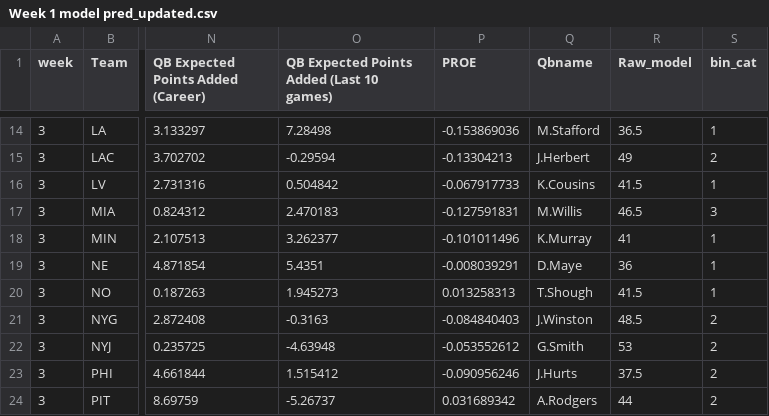
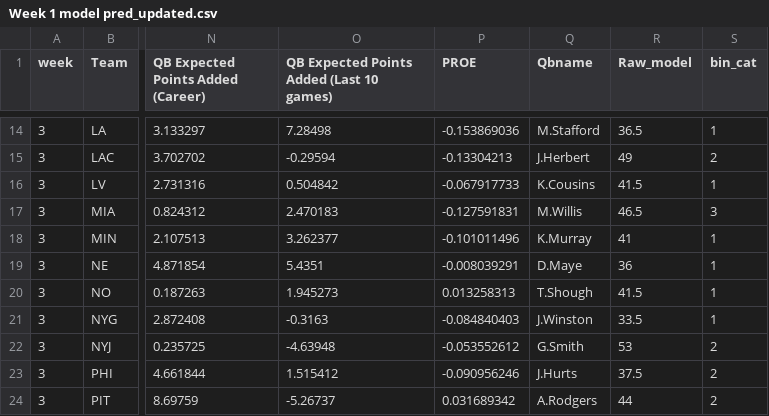
Before and after one commit to trashduty/trash-schedule, a CSV file: Week 1 model pred_updated.csv, drawn as a sheet; only a part is shown, gaps mark what is left out; the diff names each change by its address in the sheet, - before the commit and + after, or states it on an @@ line.

Commit message:
Add files via upload

```diff
--- a/Week 1 model pred_updated.csv
+++ b/Week 1 model pred_updated.csv
-R21 (Raw_model): 48.5
+R21 (Raw_model): 33.5
-S21 (bin_cat): 2
+S21 (bin_cat): 1
```
